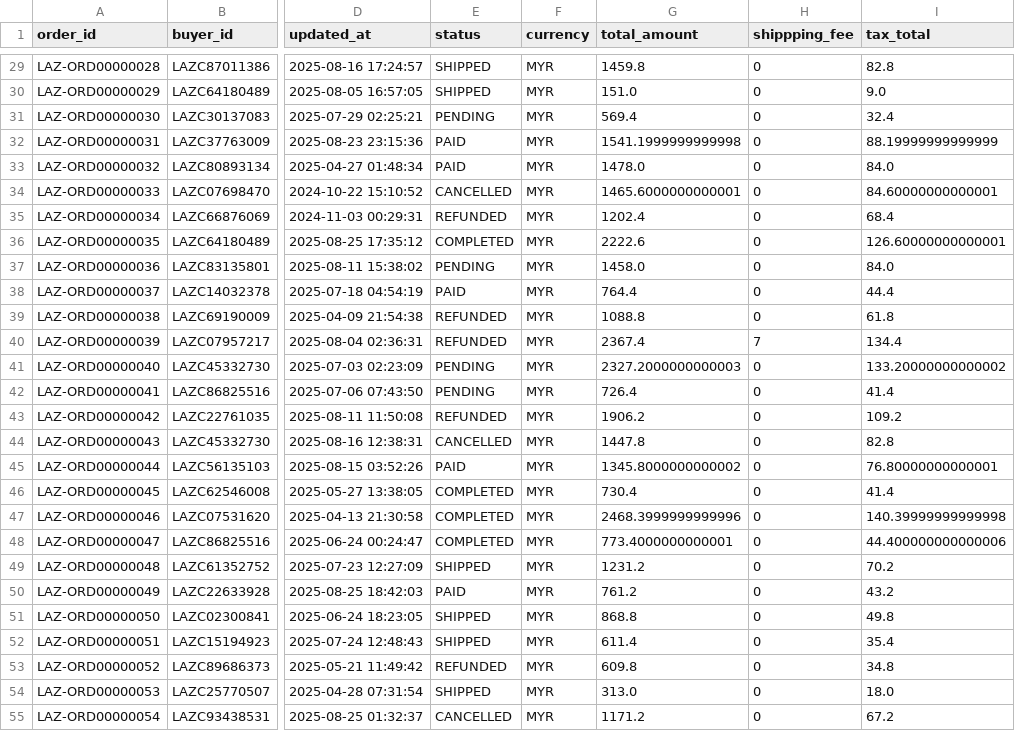
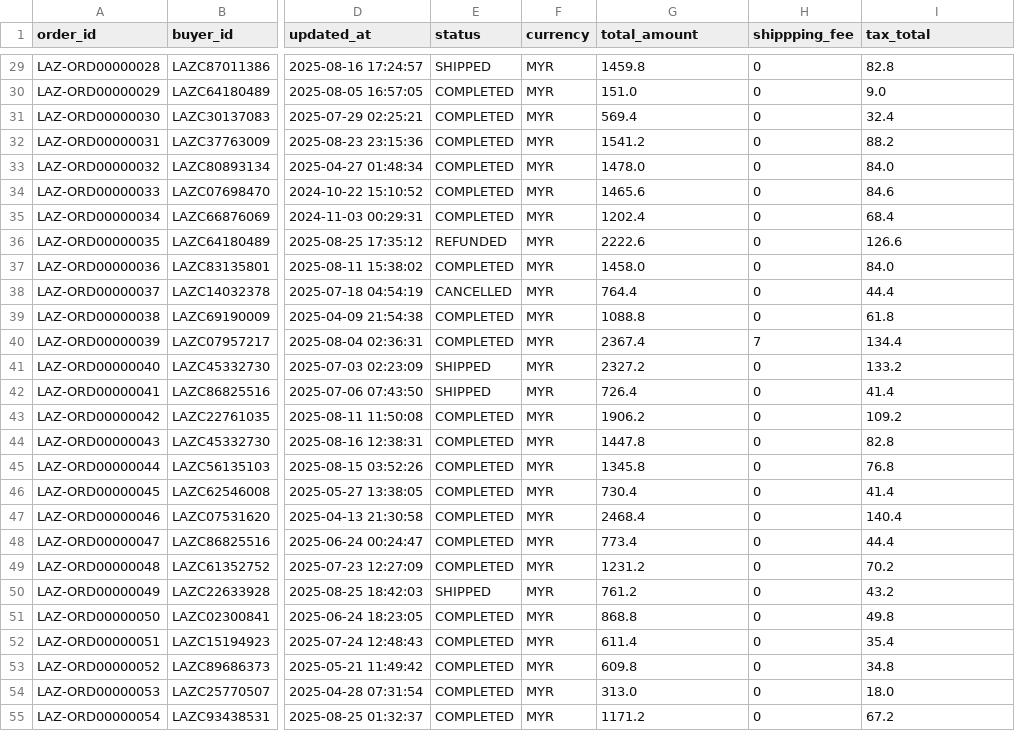
Before and after one commit to huiying888/Insight, a CSV file: data/src_lazada/orders.csv, drawn as a sheet; only a part is shown, gaps mark what is left out; the diff covers the shown part only; the diff names each change by its address in the sheet, - before the commit and + after, or states it on an @@ line.

```diff
--- a/data/src_lazada/orders.csv
+++ b/data/src_lazada/orders.csv
-E30 (status): SHIPPED
+E30 (status): COMPLETED
-E31 (status): PENDING
+E31 (status): COMPLETED
-E32:E33 (status): PAID
+E32:E33 (status): COMPLETED
-G32 (total_amount): 1541.1999999999998
+G32 (total_amount): 1541.2
-I32 (tax_total): 88.19999999999999
+I32 (tax_total): 88.2
-E34 (status): CANCELLED
+E34 (status): COMPLETED
-G34 (total_amount): 1465.6000000000001
+G34 (total_amount): 1465.6
-I34 (tax_total): 84.60000000000001
+I34 (tax_total): 84.6
-E35 (status): REFUNDED
+E35 (status): COMPLETED
-E36 (status): COMPLETED
+E36 (status): REFUNDED
-I36 (tax_total): 126.60000000000001
+I36 (tax_total): 126.6
-E37 (status): PENDING
+E37 (status): COMPLETED
-E38 (status): PAID
+E38 (status): CANCELLED
-E39:E40 (status): REFUNDED
+E39:E40 (status): COMPLETED
-E41:E42 (status): PENDING
+E41:E42 (status): SHIPPED
-G41 (total_amount): 2327.2000000000003
+G41 (total_amount): 2327.2
-I41 (tax_total): 133.20000000000002
+I41 (tax_total): 133.2
-E43 (status): REFUNDED
+E43 (status): COMPLETED
-E44 (status): CANCELLED
+E44 (status): COMPLETED
-E45 (status): PAID
+E45 (status): COMPLETED
-G45 (total_amount): 1345.8000000000002
+G45 (total_amount): 1345.8
-I45 (tax_total): 76.80000000000001
+I45 (tax_total): 76.8
-G47 (total_amount): 2468.3999999999996
+G47 (total_amount): 2468.4
-I47 (tax_total): 140.39999999999998
+I47 (tax_total): 140.4
-G48 (total_amount): 773.4000000000001
+G48 (total_amount): 773.4
-I48 (tax_total): 44.400000000000006
+I48 (tax_total): 44.4
-E49 (status): SHIPPED
+E49 (status): COMPLETED
-E50 (status): PAID
+E50 (status): SHIPPED
-E51:E52 (status): SHIPPED
+E51:E52 (status): COMPLETED
-E53 (status): REFUNDED
+E53 (status): COMPLETED
-E54 (status): SHIPPED
+E54 (status): COMPLETED
-E55 (status): CANCELLED
+E55 (status): COMPLETED
```
Also changed, not shown: 81 edited cells elsewhere in this file, data/src_shopee/orders.csv, data/src_shopee/refunds.csv, 9 other files.
